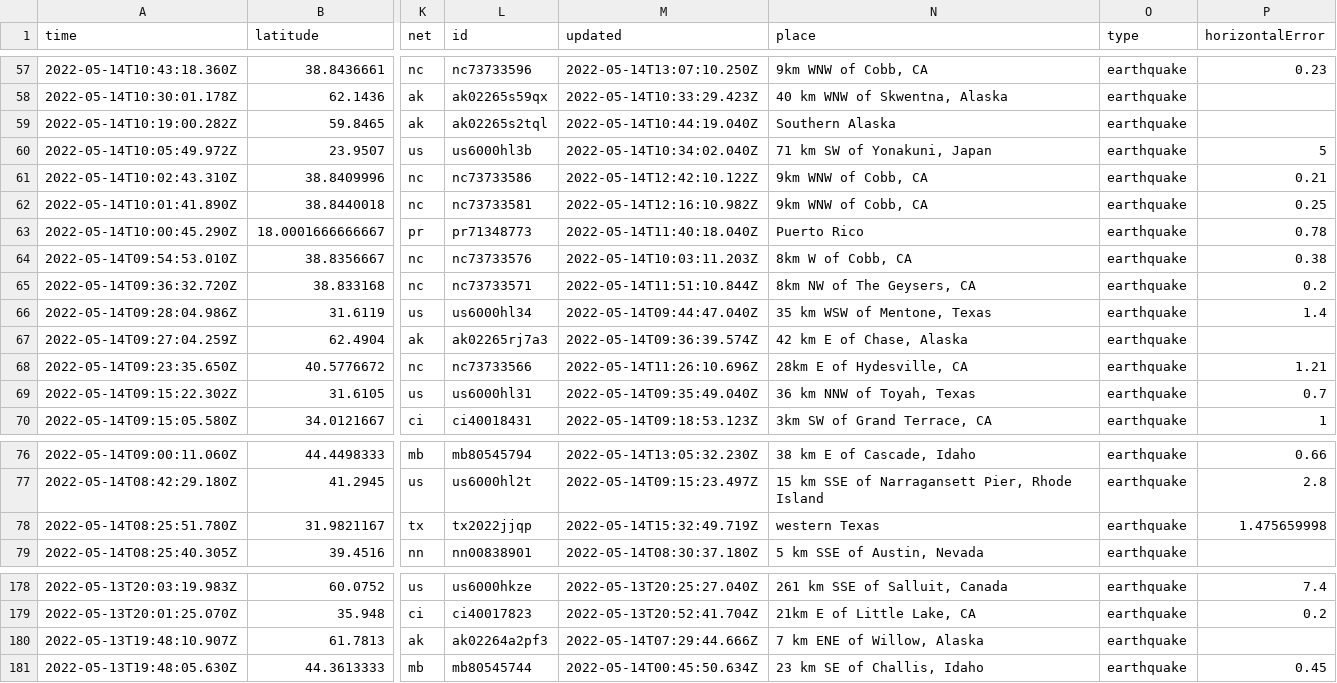
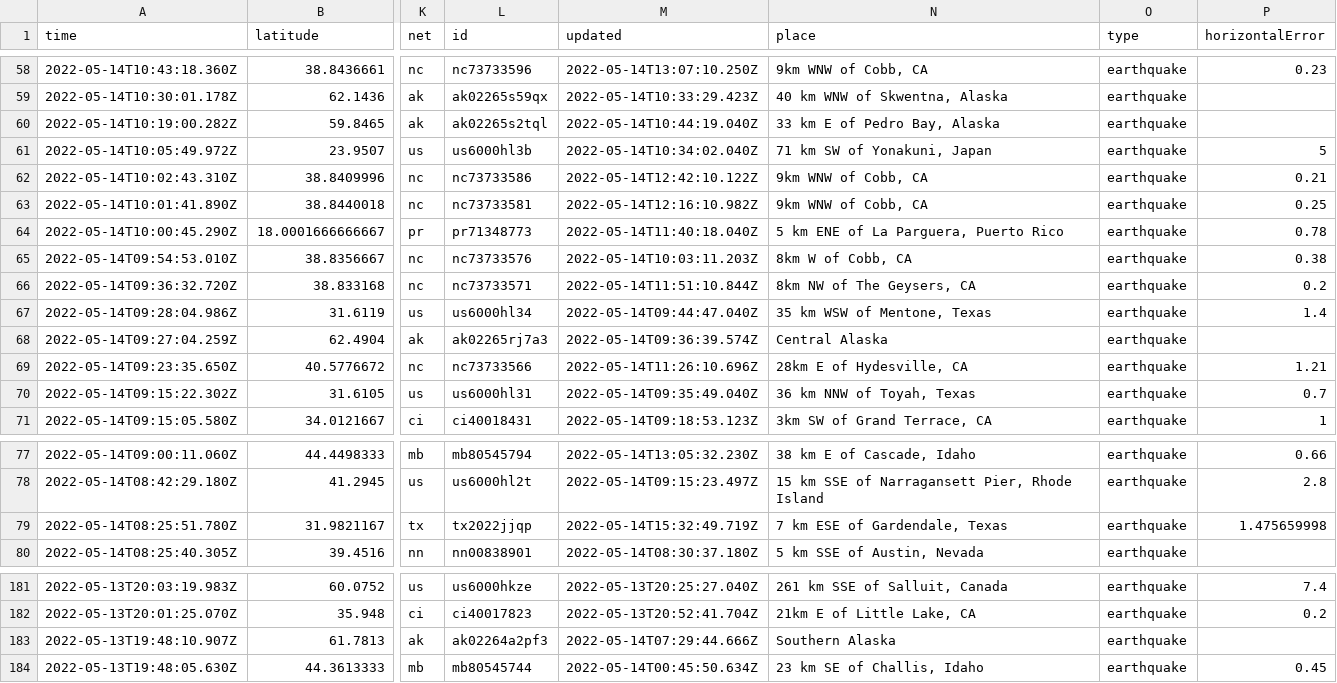
Before and after one commit to kmaepetrin/nicar22-github-actions, a CSV file: usgs_current.csv, drawn as a sheet; only a part is shown, gaps mark what is left out; addresses are those after the commit; the diff covers the shown part only; the diff names each change by its address in the sheet, - before the commit and + after, or states it on an @@ line.

```diff
--- a/usgs_current.csv
+++ b/usgs_current.csv
-N60 (place): Southern Alaska
+N60 (place): 33 km E of Pedro Bay, Alaska
-N64 (place): Puerto Rico
+N64 (place): 5 km ENE of La Parguera, Puerto Rico
-N68 (place): 42 km E of Chase, Alaska
+N68 (place): Central Alaska
-N79 (place): western Texas
+N79 (place): 7 km ESE of Gardendale, Texas
-N183 (place): 7 km ENE of Willow, Alaska
+N183 (place): Southern Alaska
```
Also changed, not shown: 3 added rows, 1 removed row and 3 edited cells elsewhere in this file, 1 other file.
